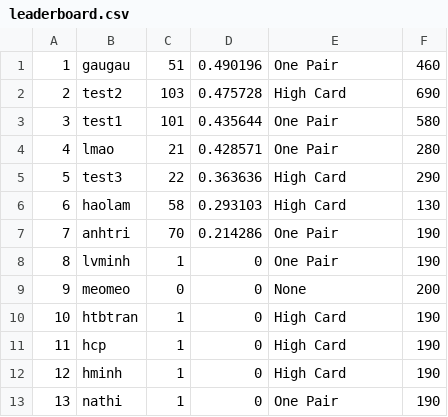
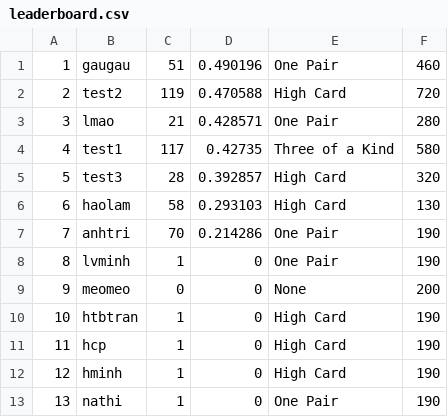
Before and after one commit to haolamnm/poker-game, a CSV file: include/storage/leaderboard.csv, drawn as a sheet.

```diff
--- a/include/storage/leaderboard.csv
+++ b/include/storage/leaderboard.csv
@@ -1,6 +1,6 @@
 1,gaugau,51,0.490196,One Pair,460
-2,test2,103,0.475728,High Card,690
-3,test1,101,0.435644,One Pair,580
-4,lmao,21,0.428571,One Pair,280
-5,test3,22,0.363636,High Card,290
+2,test2,119,0.470588,High Card,720
+3,lmao,21,0.428571,One Pair,280
+4,test1,117,0.42735,Three of a Kind,580
+5,test3,28,0.392857,High Card,320
 6,haolam,58,0.293103,High Card,130
```
Also changed, not shown: include/storage/storage.csv, 9 other files.
